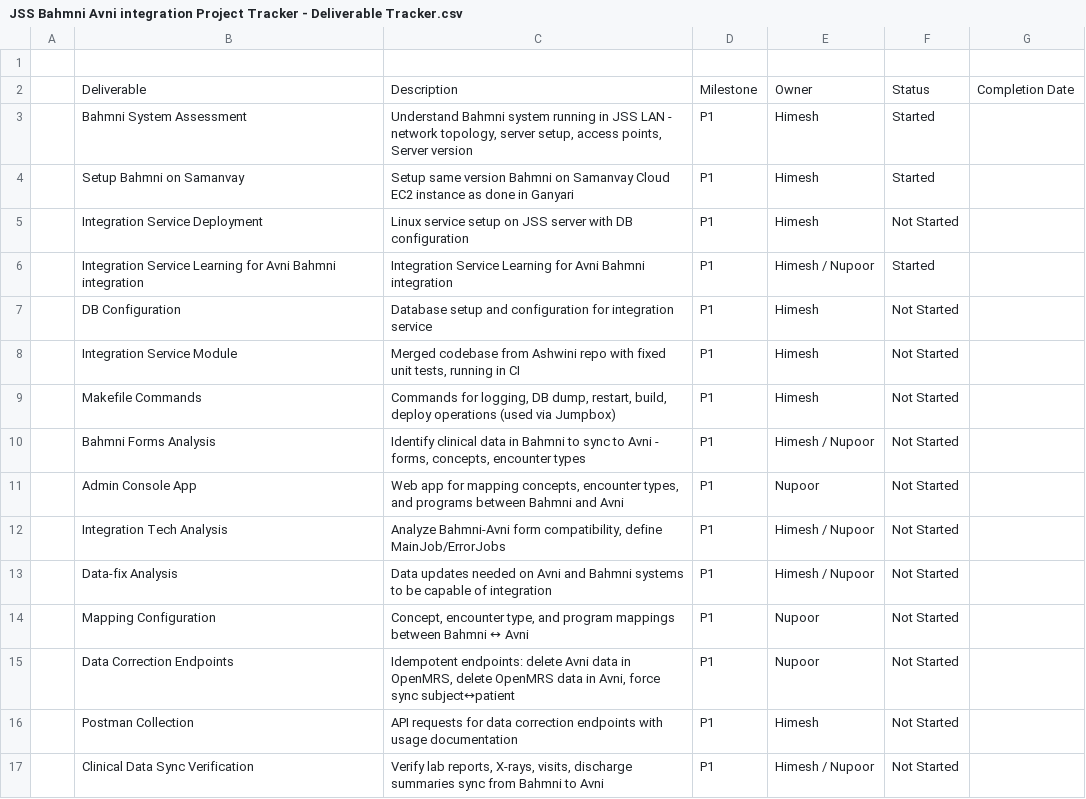
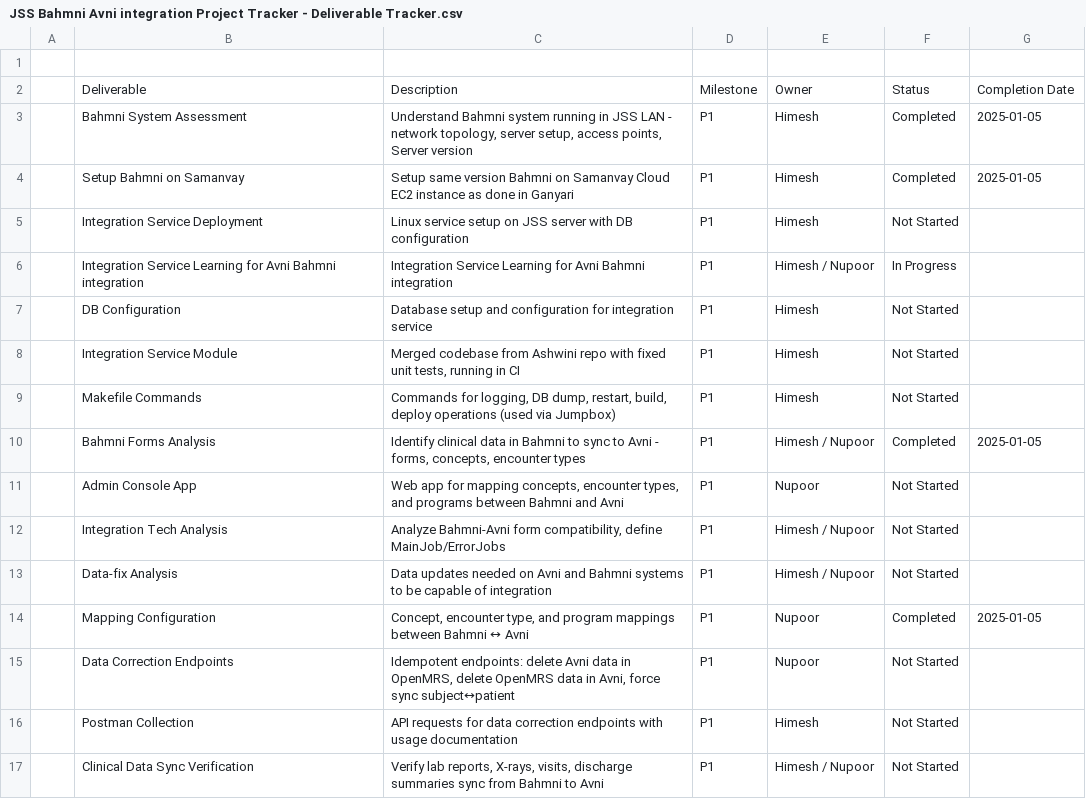
Before and after one commit to avniproject/integration-service, a CSV file: JSS Bahmni Avni integration Project Tracker - Deliverable Tracker.csv, drawn as a sheet; only a part is shown.

Commit message:
#127 | Add comprehensive JSS Avni-Bahmni integration mapping configuration and update project tracker
Add detailed mapping configuration document covering unique identifier strategy (JSS ID generation flow), Bahmni→Avni clinical data sync (lab results, radiology, discharge summaries), Avni→Bahmni community health data sync, concept-level mappings for lab tests/vitals/diagnoses, new forms and encounter types required in both systems, and doctor questionnaire for validation. Update project tracker to

```diff
--- a/JSS Bahmni Avni integration Project Tracker - Deliverable Tracker.csv
+++ b/JSS Bahmni Avni integration Project Tracker - Deliverable Tracker.csv
@@ -2,6 +2,6 @@
 ,Deliverable,Description,Milestone,Owner,Status,Completion Date
-,Bahmni System Assessment,"Understand Bahmni system running in JSS LAN - network topology, server setup, access points, Server version",P1,Himesh,Started,
-,Setup Bahmni on Samanvay ,Setup same version Bahmni on Samanvay Cloud EC2 instance as done in Ganyari,P1,Himesh,Started,
+,Bahmni System Assessment,"Understand Bahmni system running in JSS LAN - network topology, server setup, access points, Server version",P1,Himesh,Completed,2025-01-05
+,Setup Bahmni on Samanvay ,Setup same version Bahmni on Samanvay Cloud EC2 instance as done in Ganyari,P1,Himesh,Completed,2025-01-05
 ,Integration Service Deployment,Linux service setup on JSS server with DB configuration,P1,Himesh,Not Started,
-,Integration Service Learning for Avni Bahmni integration,Integration Service Learning for Avni Bahmni integration,P1,Himesh / Nupoor,Started,
+,Integration Service Learning for Avni Bahmni integration,Integration Service Learning for Avni Bahmni integration,P1,Himesh / Nupoor,In Progress,
 ,DB Configuration,Database setup and configuration for integration service,P1,Himesh,Not Started,
@@ -9,3 +9,3 @@
 ,Makefile Commands,"Commands for logging, DB dump, restart, build, deploy operations (used via Jumpbox)",P1,Himesh,Not Started,
-,Bahmni Forms Analysis,"Identify clinical data in Bahmni to sync to Avni - forms, concepts, encounter types",P1,Himesh / Nupoor,Not Started,
+,Bahmni Forms Analysis,"Identify clinical data in Bahmni to sync to Avni - forms, concepts, encounter types",P1,Himesh / Nupoor,Completed,2025-01-05
 ,Admin Console App,"Web app for mapping concepts, encounter types, and programs between Bahmni and Avni",P1,Nupoor,Not Started,
@@ -13,3 +13,3 @@
 ,Data-fix Analysis,"Data updates needed on Avni and Bahmni systems to be capable of integration",P1,Himesh / Nupoor,Not Started,
-,Mapping Configuration,"Concept, encounter type, and program mappings between Bahmni ↔ Avni",P1,Nupoor,Not Started,
+,Mapping Configuration,"Concept, encounter type, and program mappings between Bahmni ↔ Avni",P1,Nupoor,Completed,2025-01-05
 ,Data Correction Endpoints,"Idempotent endpoints: delete Avni data in OpenMRS, delete OpenMRS data in Avni, force sync subject↔patient",P1,Nupoor,Not Started,
```
Also changed, not shown: 1 other file.
